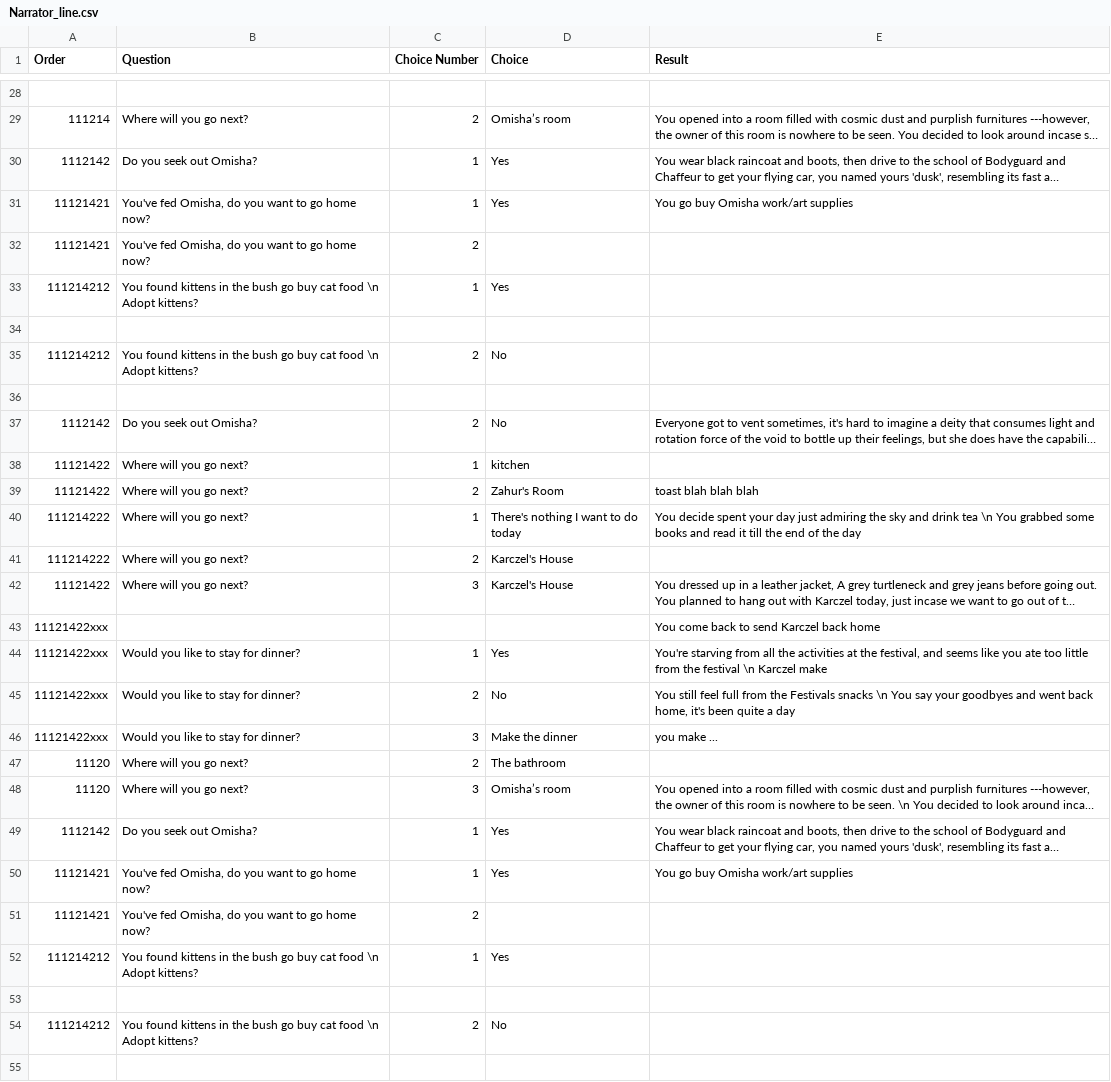
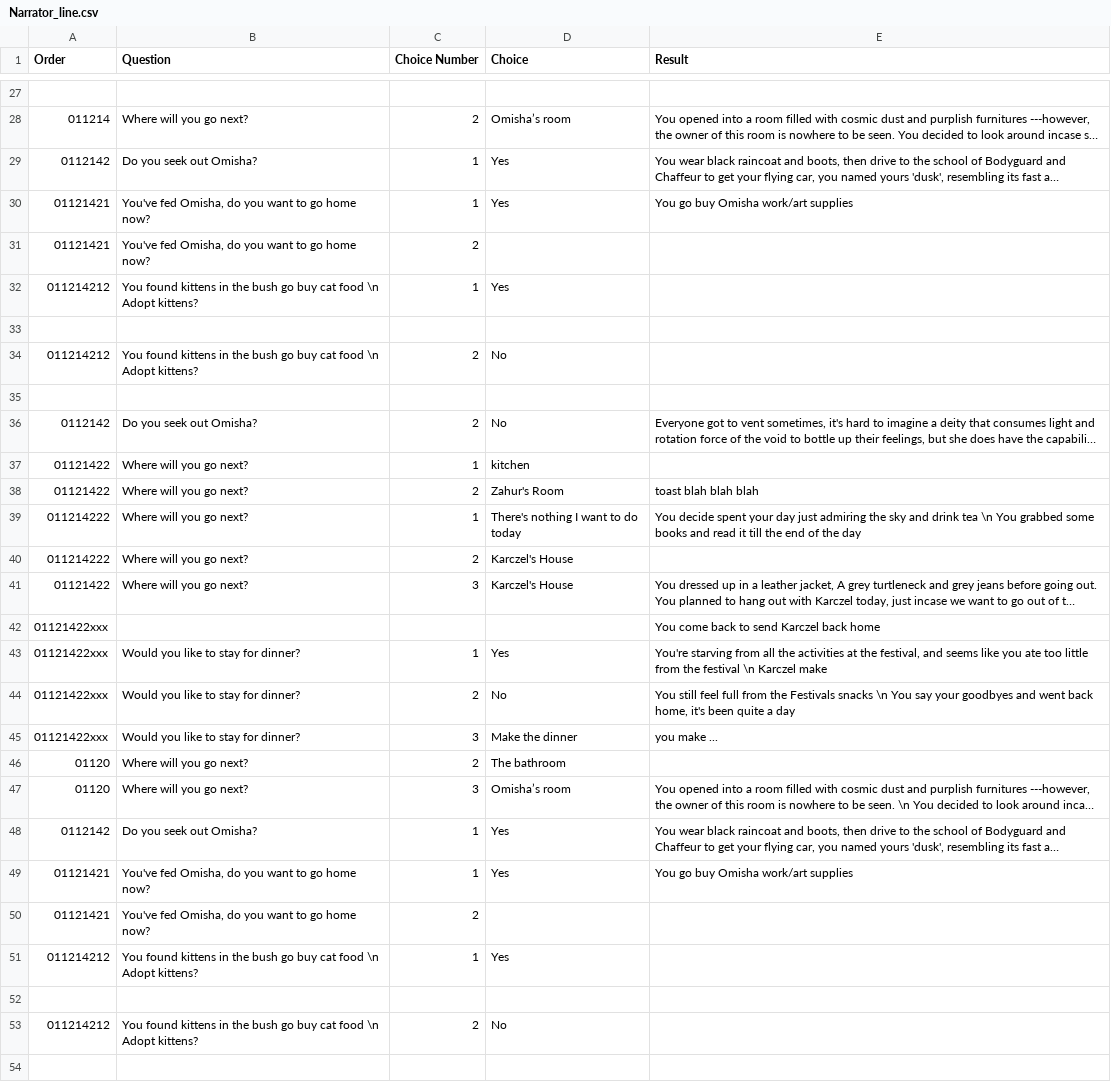
Before and after one commit to Karczel/Daily-life-of-Samantha, a CSV file: Story Output/Narrator_line.csv, drawn as a sheet; only a part is shown, gaps mark what is left out; long unchanged cells end in …; addresses are those after the commit; the diff covers the shown part only; the diff names each change by its address in the sheet, - before the commit and + after, or states it on an @@ line.

```diff
--- a/Story Output/Narrator_line.csv
+++ b/Story Output/Narrator_line.csv
-A28 (Order): 111214
+A28 (Order): 011214
-A29 (Order): 1112142
+A29 (Order): 0112142
-A30:A31 (Order): 11121421
+A30:A31 (Order): 01121421
-A32 (Order): 111214212
+A32 (Order): 011214212
-A34 (Order): 111214212
+A34 (Order): 011214212
-A36 (Order): 1112142
+A36 (Order): 0112142
-A37:A38 (Order): 11121422
+A37:A38 (Order): 01121422
-A39:A40 (Order): 111214222
+A39:A40 (Order): 011214222
-A41 (Order): 11121422
+A41 (Order): 01121422
-A42:A45 (Order): 11121422xxx
+A42:A45 (Order): 01121422xxx
-A46:A47 (Order): 11120
+A46:A47 (Order): 01120
-A48 (Order): 1112142
+A48 (Order): 0112142
-A49:A50 (Order): 11121421
+A49:A50 (Order): 01121421
-A51 (Order): 111214212
+A51 (Order): 011214212
-A53 (Order): 111214212
+A53 (Order): 011214212
```
Also changed, not shown: 1 removed row and 59 edited cells elsewhere in this file, 10 other files.
